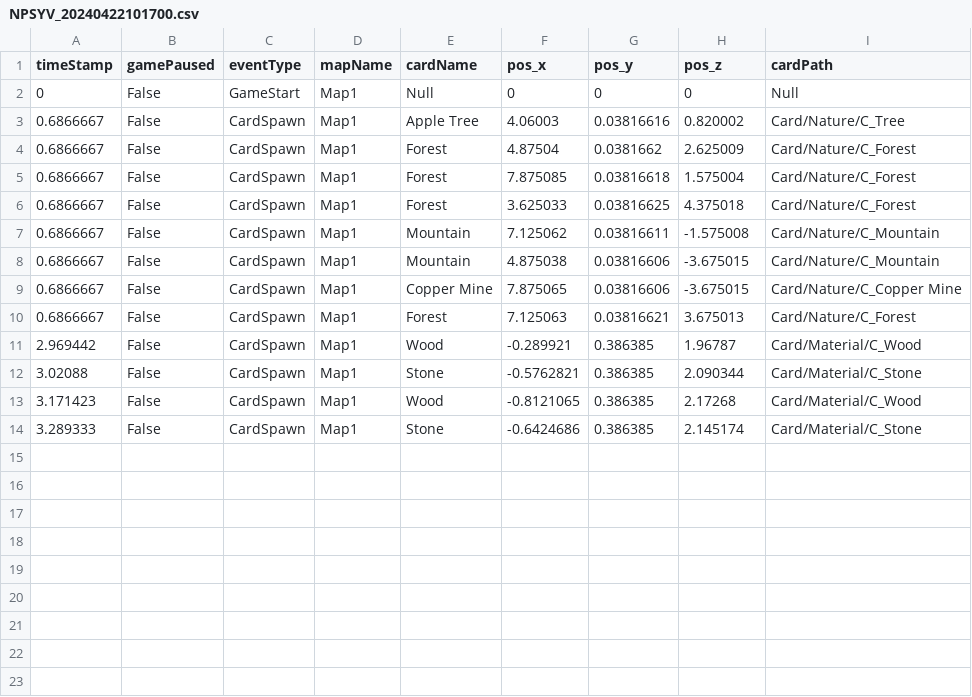
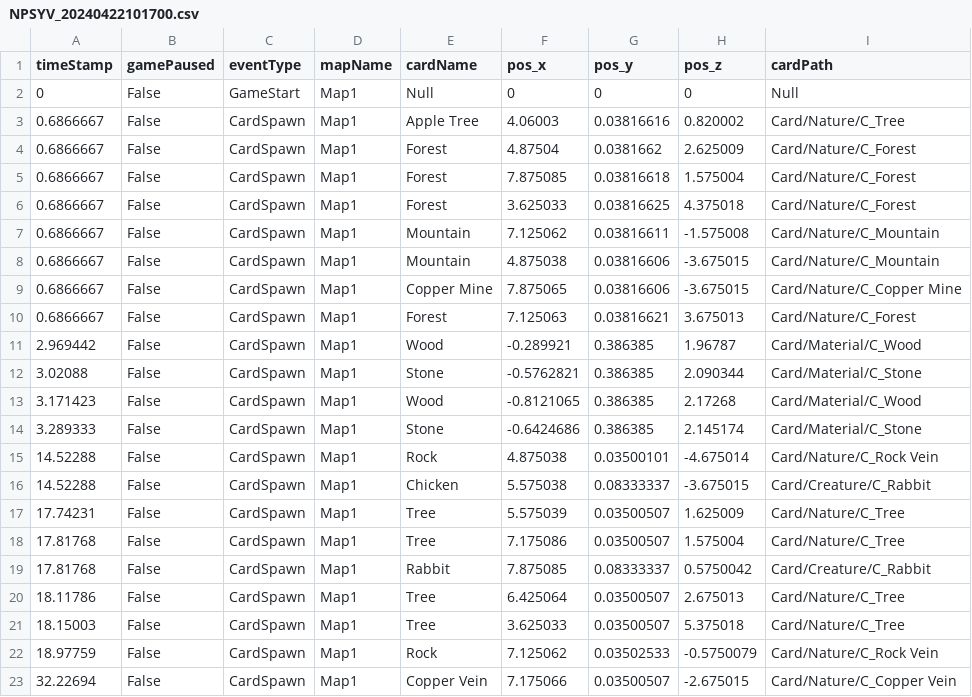
Before and after one commit to SuperHellCat/TCS_TELEREPO, a CSV file: Data/Recent/NPSYV_20240422101700.csv, drawn as a sheet; the diff names each change by its address in the sheet, - before the commit and + after, or states it on an @@ line.

Commit message:
New Data Recorded At 2024-04-22-10-18-05

```diff
--- a/Data/Recent/NPSYV_20240422101700.csv
+++ b/Data/Recent/NPSYV_20240422101700.csv
+row 15: 14.52288 | False | CardSpawn | Map1 | Rock | 4.875038 | 0.03500101 | -4.675014 | Card/Nature/C_Rock Vein
+row 16: 14.52288 | False | CardSpawn | Map1 | Chicken | 5.575038 | 0.08333337 | -3.675015 | Card/Creature/C_Rabbit
+row 17: 17.74231 | False | CardSpawn | Map1 | Tree | 5.575039 | 0.03500507 | 1.625009 | Card/Nature/C_Tree
+row 18: 17.81768 | False | CardSpawn | Map1 | Tree | 7.175086 | 0.03500507 | 1.575004 | Card/Nature/C_Tree
+row 19: 17.81768 | False | CardSpawn | Map1 | Rabbit | 7.875085 | 0.08333337 | 0.5750042 | Card/Creature/C_Rabbit
+row 20: 18.11786 | False | CardSpawn | Map1 | Tree | 6.425064 | 0.03500507 | 2.675013 | Card/Nature/C_Tree
+row 21: 18.15003 | False | CardSpawn | Map1 | Tree | 3.625033 | 0.03500507 | 5.375018 | Card/Nature/C_Tree
+row 22: 18.97759 | False | CardSpawn | Map1 | Rock | 7.125062 | 0.03502533 | -0.5750079 | Card/Nature/C_Rock Vein
+row 23: 32.22694 | False | CardSpawn | Map1 | Copper Vein | 7.175066 | 0.03500507 | -2.675015 | Card/Nature/C_Copper Vein
```
